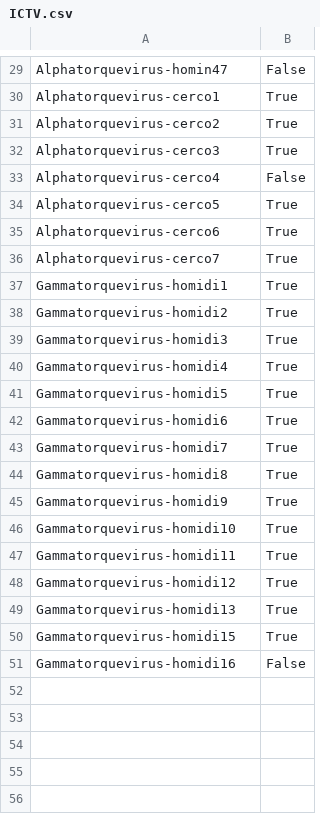
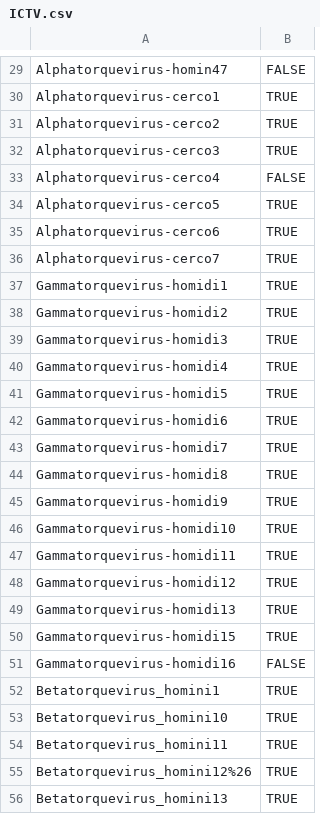
Before and after one commit to Laubscher/Anelloviruses, a CSV file: src/lookUpTable/ICTV.csv, drawn as a sheet; only a part is shown, gaps mark what is left out; the diff covers the shown part only; the diff names each change by its address in the sheet, - before the commit and + after, or states it on an @@ line.

```diff
--- a/src/lookUpTable/ICTV.csv
+++ b/src/lookUpTable/ICTV.csv
-B29: False
+B29: FALSE
-B30:B32: True
+B30:B32: TRUE
-B33: False
+B33: FALSE
-B34:B50: True
+B34:B50: TRUE
-B51: False
+B51: FALSE
+row 52: Betatorquevirus_homini1 | TRUE
+row 53: Betatorquevirus_homini10 | TRUE
+row 54: Betatorquevirus_homini11 | TRUE
+row 55: Betatorquevirus_homini12%26 | TRUE
+row 56: Betatorquevirus_homini13 | TRUE
```
Also changed, not shown: 33 added rows and 28 edited cells elsewhere in this file, 8 other files.
